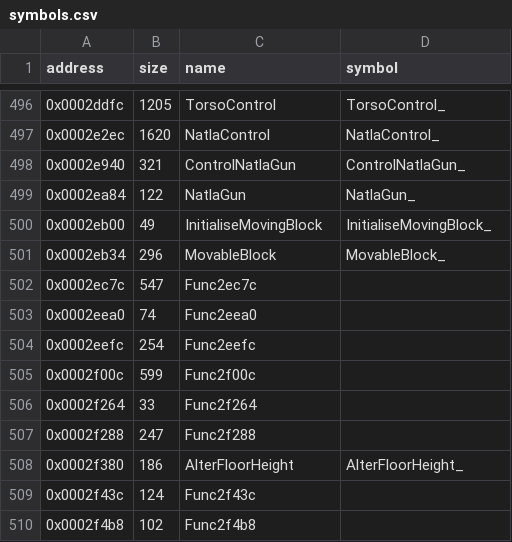
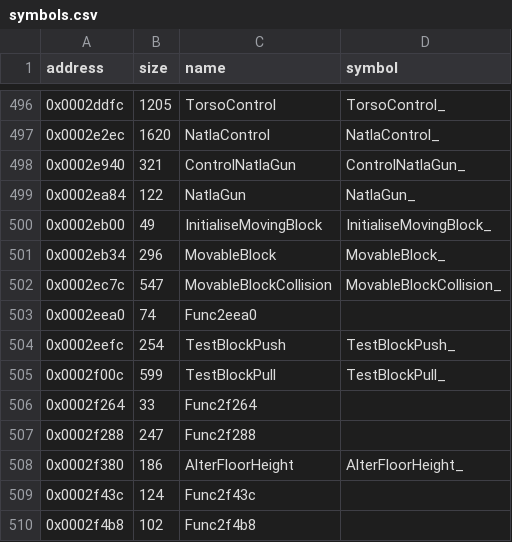
Before and after one commit to LostArtefacts/tr01, a CSV file: config/symbols.csv, drawn as a sheet; only a part is shown, gaps mark what is left out.

Commit message:
Decompile MovableBlockCollision (0x2ec7c)

```diff
--- a/config/symbols.csv
+++ b/config/symbols.csv
@@ -501,6 +501,6 @@ address,size,name,symbol
 0x0002eb34,296,MovableBlock,MovableBlock_
-0x0002ec7c,547,Func2ec7c,
+0x0002ec7c,547,MovableBlockCollision,MovableBlockCollision_
 0x0002eea0,74,Func2eea0,
-0x0002eefc,254,Func2eefc,
-0x0002f00c,599,Func2f00c,
+0x0002eefc,254,TestBlockPush,TestBlockPush_
+0x0002f00c,599,TestBlockPull,TestBlockPull_
 0x0002f264,33,Func2f264,
```
Also changed, not shown: 2 other files.
